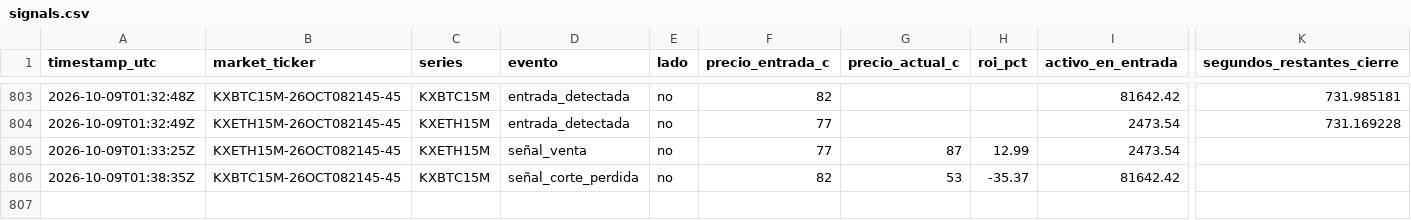
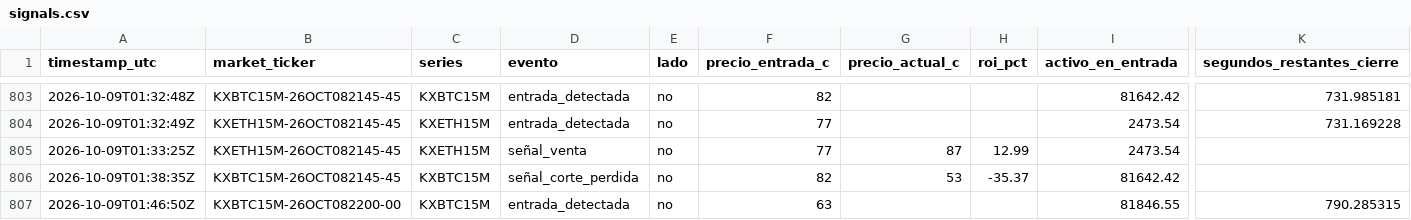
Before and after one commit to Daninaho2316/Kalshi-se-ales, a CSV file: logs/signals.csv, drawn as a sheet; only a part is shown, gaps mark what is left out; rows hold the shown columns only; the diff names each change by its address in the sheet, - before the commit and + after, or states it on an @@ line.

```diff
--- a/logs/signals.csv
+++ b/logs/signals.csv
+row 807: 2026-10-09T01:46:50Z | KXBTC15M-26OCT082200-00 | KXBTC15M | entrada_detectada | no | 63 |  |  | 81846.55 | 790.285315
```
Also changed, not shown: 1 other file.
